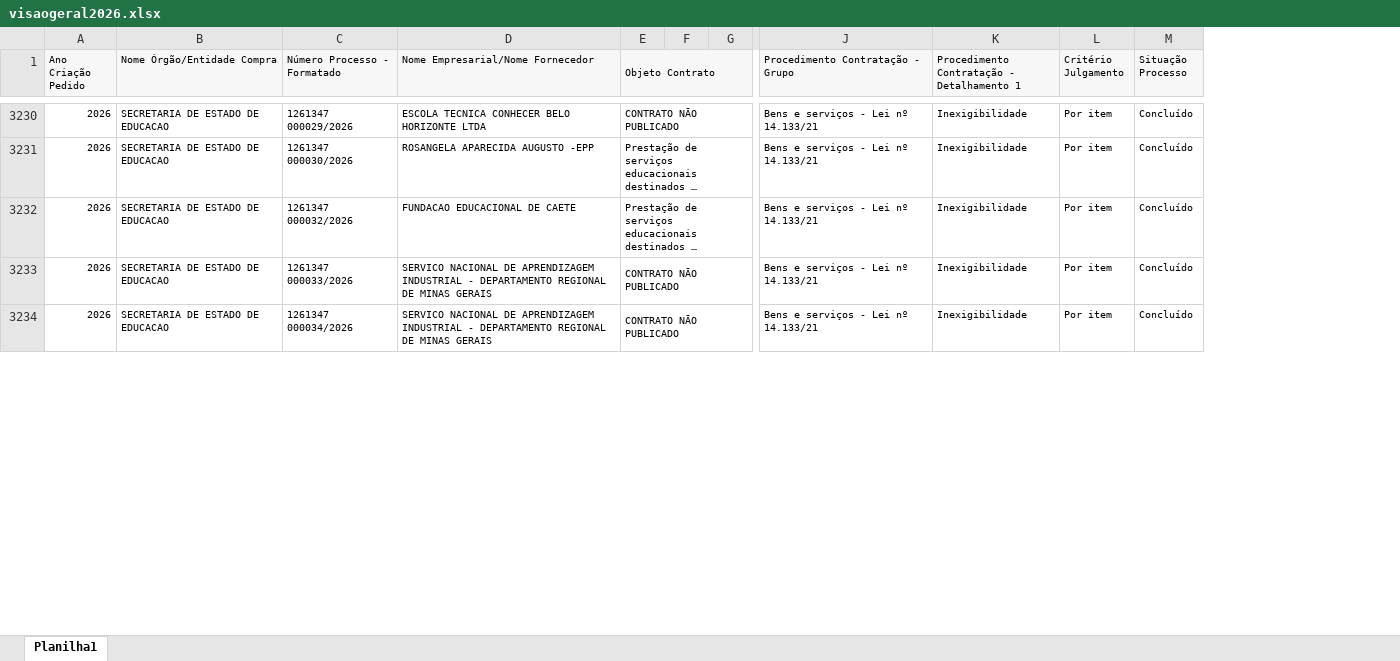
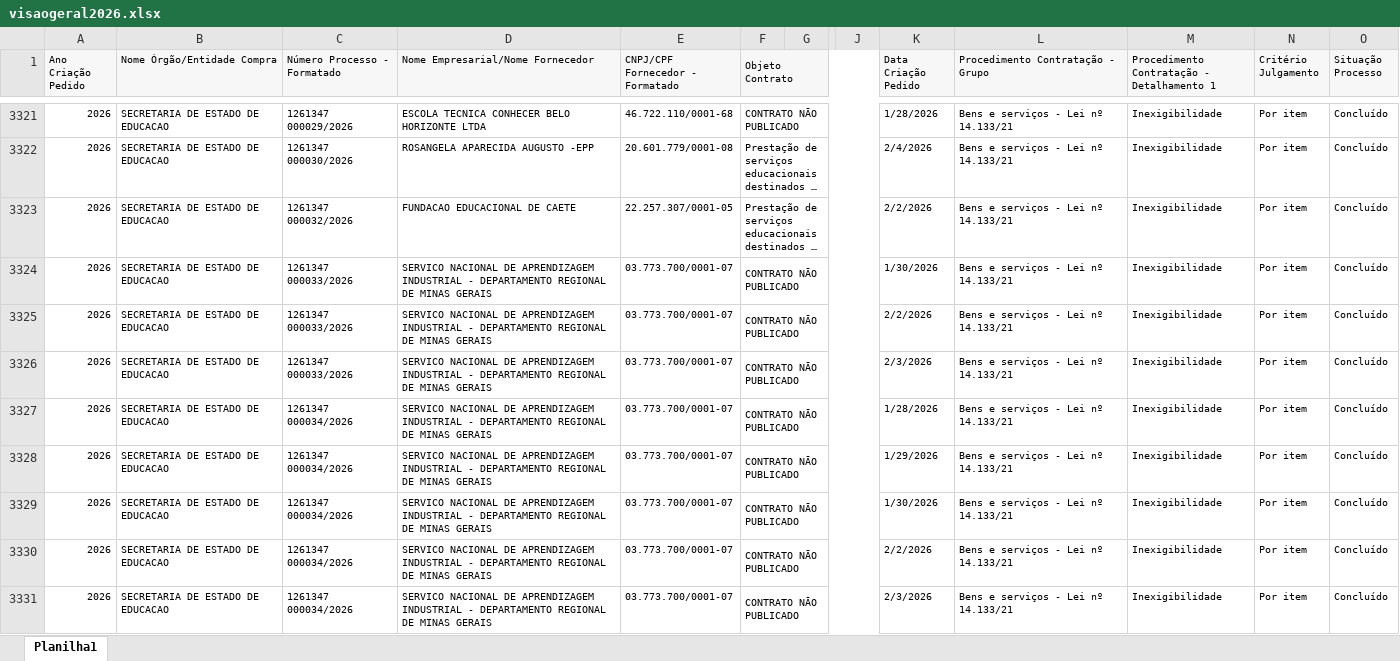
Before and after one commit to transparencia-mg/portal_licitacoes, an Excel workbook: upload/visaogeral2026.xlsx, sheet Planilha1, drawn as a sheet; only a part is shown, gaps mark what is left out; long unchanged cells end in …; values as stored, in another font and other column widths than the file's, no borders; removed rows and columns are numbered as before the commit, all else as after; rows hold the shown columns only; the diff covers the shown part only; the diff names each change by its address in the sheet, - before the commit and + after, or states it on an @@ line.

Commit message:
Add files via upload

```diff
--- a/upload/visaogeral2026.xlsx (sheet Planilha1)
+++ b/upload/visaogeral2026.xlsx (sheet Planilha1)
+column E (CNPJ/CPF Fornecedor - Formatado), rows 3321-3324: 46.722.110/0001-68 | 20.601.779/0001-08 | 22.257.307/0001-05 | 03.773.700/0001-07; row 3327: 03.773.700/0001-07
-column F, empty
+column J, empty
+column K (Data Criação Pedido), rows 3321-3324: 1/28/2026 | 2/4/2026 | 2/2/2026 | 1/30/2026; row 3327: 1/28/2026
+row 3325: 2026 | SECRETARIA DE ESTADO DE EDUCACAO | 1261347 000033/2026 | SERVICO NACIONAL DE APRENDIZAGEM INDUSTRIAL - DEPARTAMENTO REGIONAL DE MINAS GERAIS | 03.773.700/0001-07 | CONTRATO NÃO PUBLICADO |  |  | 2/2/2026 | Bens e serviços - Lei nº 14.133/21 | Inexigibilidade | Por item | Concluído
+row 3326: 2026 | SECRETARIA DE ESTADO DE EDUCACAO | 1261347 000033/2026 | SERVICO NACIONAL DE APRENDIZAGEM INDUSTRIAL - DEPARTAMENTO REGIONAL DE MINAS GERAIS | 03.773.700/0001-07 | CONTRATO NÃO PUBLICADO |  |  | 2/3/2026 | Bens e serviços - Lei nº 14.133/21 | Inexigibilidade | Por item | Concluído
+row 3328: 2026 | SECRETARIA DE ESTADO DE EDUCACAO | 1261347 000034/2026 | SERVICO NACIONAL DE APRENDIZAGEM INDUSTRIAL - DEPARTAMENTO REGIONAL DE MINAS GERAIS | 03.773.700/0001-07 | CONTRATO NÃO PUBLICADO |  |  | 1/29/2026 | Bens e serviços - Lei nº 14.133/21 | Inexigibilidade | Por item | Concluído
+row 3329: 2026 | SECRETARIA DE ESTADO DE EDUCACAO | 1261347 000034/2026 | SERVICO NACIONAL DE APRENDIZAGEM INDUSTRIAL - DEPARTAMENTO REGIONAL DE MINAS GERAIS | 03.773.700/0001-07 | CONTRATO NÃO PUBLICADO |  |  | 1/30/2026 | Bens e serviços - Lei nº 14.133/21 | Inexigibilidade | Por item | Concluído
+row 3330: 2026 | SECRETARIA DE ESTADO DE EDUCACAO | 1261347 000034/2026 | SERVICO NACIONAL DE APRENDIZAGEM INDUSTRIAL - DEPARTAMENTO REGIONAL DE MINAS GERAIS | 03.773.700/0001-07 | CONTRATO NÃO PUBLICADO |  |  | 2/2/2026 | Bens e serviços - Lei nº 14.133/21 | Inexigibilidade | Por item | Concluído
+row 3331: 2026 | SECRETARIA DE ESTADO DE EDUCACAO | 1261347 000034/2026 | SERVICO NACIONAL DE APRENDIZAGEM INDUSTRIAL - DEPARTAMENTO REGIONAL DE MINAS GERAIS | 03.773.700/0001-07 | CONTRATO NÃO PUBLICADO |  |  | 2/3/2026 | Bens e serviços - Lei nº 14.133/21 | Inexigibilidade | Por item | Concluído
```
Also changed, not shown: 116 added rows elsewhere in this sheet, upload/licitacoes2025.xlsx, upload/licitacoes2026.xlsx, 5 other files.
